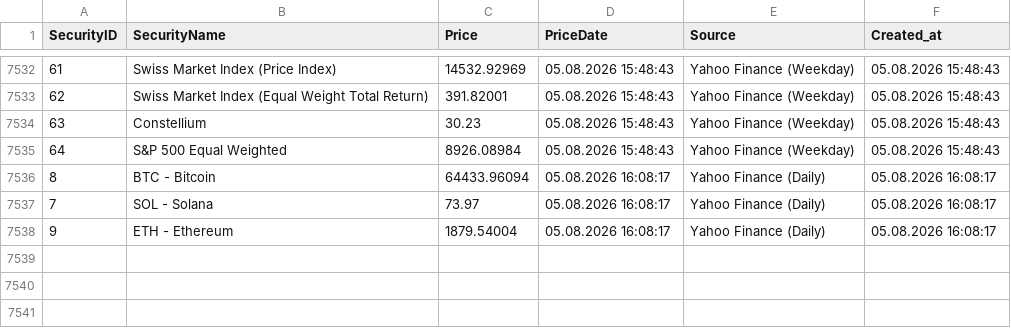
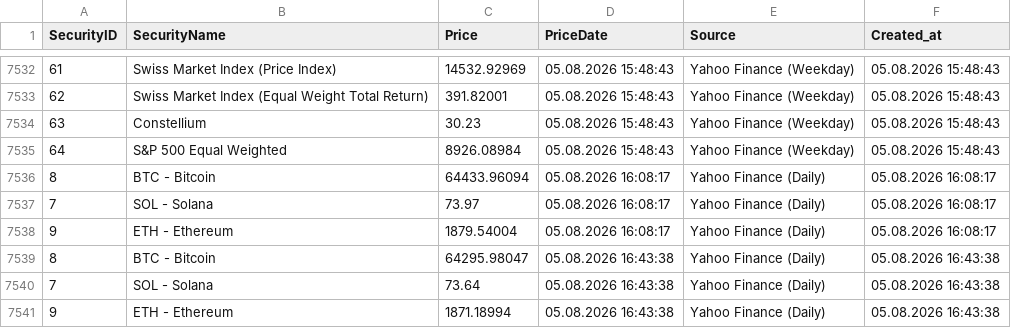
Before and after one commit to Munotstadt/securitydatacollector, a CSV file: data/security_prices.csv, drawn as a sheet; only a part is shown, gaps mark what is left out.

```diff
--- a/data/security_prices.csv
+++ b/data/security_prices.csv
@@ -7538 +7538,4 @@ SecurityID,SecurityName,Price,PriceDate,Source,Created_at
 9,ETH - Ethereum,1879.54004,05.08.2026 16:08:17,Yahoo Finance (Daily),05.08.2026 16:08:17
+8,BTC - Bitcoin,64295.98047,05.08.2026 16:43:38,Yahoo Finance (Daily),05.08.2026 16:43:38
+7,SOL - Solana,73.64,05.08.2026 16:43:38,Yahoo Finance (Daily),05.08.2026 16:43:38
+9,ETH - Ethereum,1871.18994,05.08.2026 16:43:38,Yahoo Finance (Daily),05.08.2026 16:43:38
```
Also changed, not shown: 2 other files.
